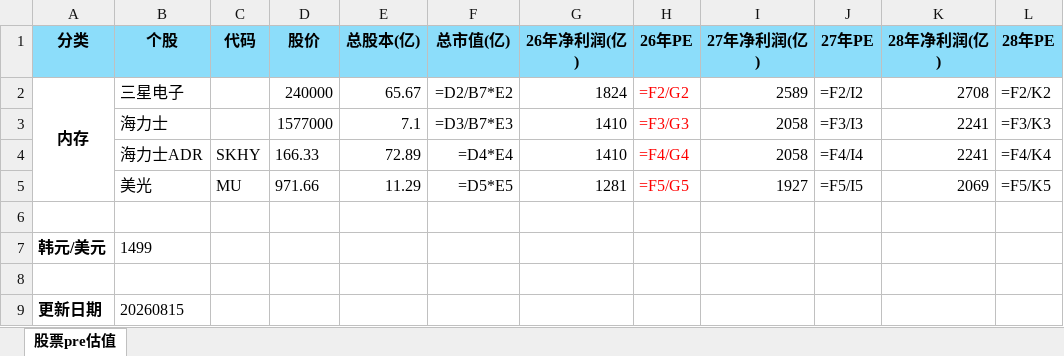
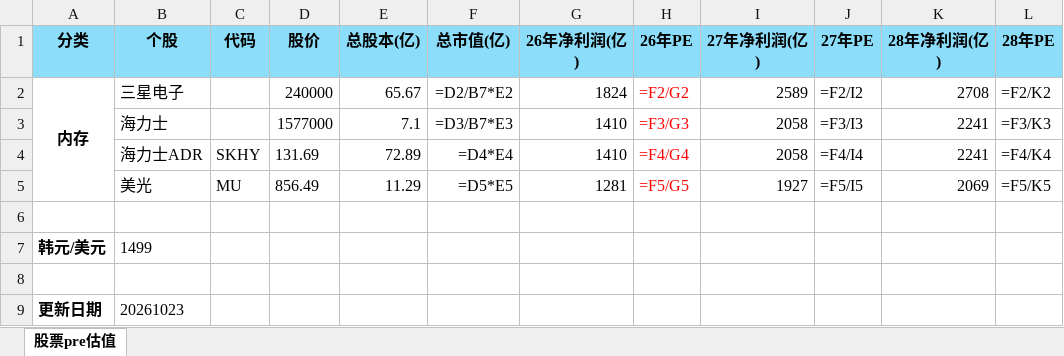
Before and after one commit to weiganyi/aiproj, an Excel workbook: backend/toolbox/股票pre估值.xlsx, sheet 股票pre估值, drawn as a sheet; values as stored, in another font and other column widths than the file's, no borders; formulas without a stored value are shown as written; the diff names each change by its address in the sheet, - before the commit and + after, or states it on an @@ line.

```diff
--- a/backend/toolbox/股票pre估值.xlsx (sheet 股票pre估值)
+++ b/backend/toolbox/股票pre估值.xlsx (sheet 股票pre估值)
-D4 (股价): 166.33
+D4 (股价): 131.69
-D5 (股价): 971.66
+D5 (股价): 856.49
-B9 (个股): 20260815
+B9 (个股): 20261023
```
Also changed, not shown: backend/toolbox/持仓比例.xlsx, backend/toolbox/股票扣非ttm估值.xlsx, 4 other files.
